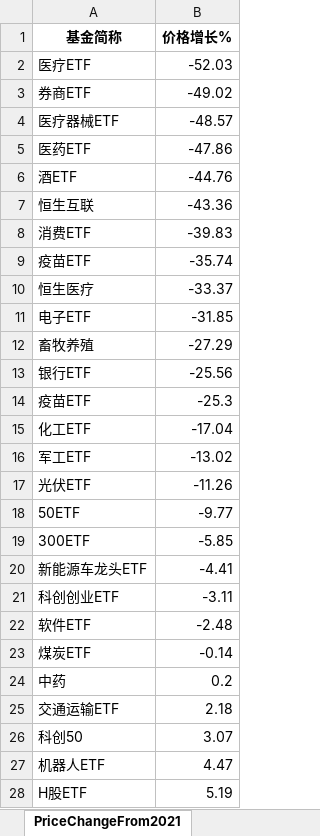
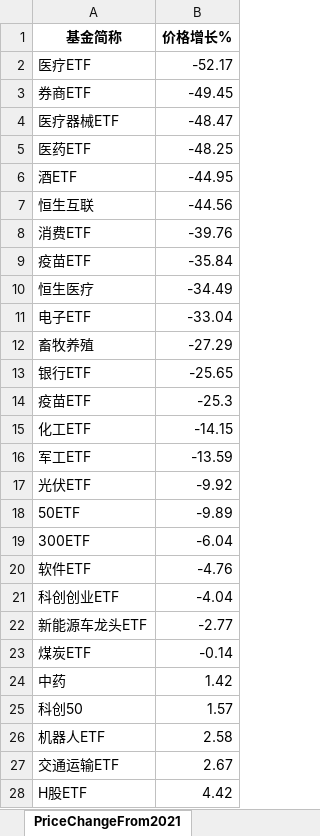
Before and after one commit to digital-era/AIPEMarketDashboard, an Excel workbook: AIPEMarketData.xlsx, sheet PriceChangeFrom2021, drawn as a sheet; only a part is shown; values as stored, in another font and other column widths than the file's, no borders; removed rows and columns are numbered as before the commit, all else as after; the diff covers the shown part only; the diff names each change by its address in the sheet, - before the commit and + after, or states it on an @@ line.

```diff
--- a/AIPEMarketData.xlsx (sheet PriceChangeFrom2021)
+++ b/AIPEMarketData.xlsx (sheet PriceChangeFrom2021)
-B2 (价格增长%): -52.03
+B2 (价格增长%): -52.17
-B3 (价格增长%): -49.02
+B3 (价格增长%): -49.45
-B4 (价格增长%): -48.57
+B4 (价格增长%): -48.47
-B5 (价格增长%): -47.86
+B5 (价格增长%): -48.25
-B6 (价格增长%): -44.76
+B6 (价格增长%): -44.95
-B7 (价格增长%): -43.36
+B7 (价格增长%): -44.56
-B8 (价格增长%): -39.83
+B8 (价格增长%): -39.76
-B9 (价格增长%): -35.74
+B9 (价格增长%): -35.84
-B10 (价格增长%): -33.37
+B10 (价格增长%): -34.49
-B11 (价格增长%): -31.85
+B11 (价格增长%): -33.04
-B13 (价格增长%): -25.56
+B13 (价格增长%): -25.65
-B15 (价格增长%): -17.04
+B15 (价格增长%): -14.15
-B16 (价格增长%): -13.02
+B16 (价格增长%): -13.59
-B17 (价格增长%): -11.26
+B17 (价格增长%): -9.92
-B18 (价格增长%): -9.77
+B18 (价格增长%): -9.89
-B19 (价格增长%): -5.85
+B19 (价格增长%): -6.04
-row 20: 新能源车龙头ETF | -4.41
-row 21: 科创创业ETF | -3.11
-B20 (价格增长%): -2.48
+B20 (价格增长%): -4.76
+row 21: 科创创业ETF | -4.04
+row 22: 新能源车龙头ETF | -2.77
-B24 (价格增长%): 0.2
+B24 (价格增长%): 1.42
-row 25: 交通运输ETF | 2.18
-B25 (价格增长%): 3.07
+B25 (价格增长%): 1.57
-B26 (价格增长%): 4.47
+B26 (价格增长%): 2.58
+row 27: 交通运输ETF | 2.67
-B28 (价格增长%): 5.19
+B28 (价格增长%): 4.42
```
Also changed, not shown: 4 added rows, 4 removed rows and 29 edited cells elsewhere in this sheet, sheet DistributeHotIndustry, sheet PriceThisYearChange, sheet TopStockInTopPotScore, sheet TopStockIn5DaysMainFund, sheet ShareChangeFrom2021, sheet ShareThisYearChange, 7 more sheets, 1 other file.
